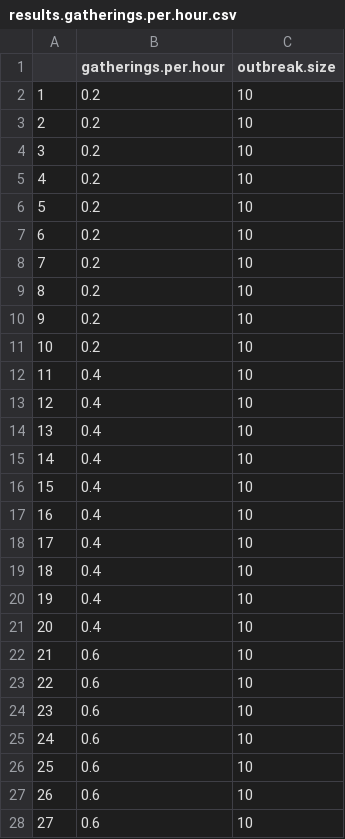
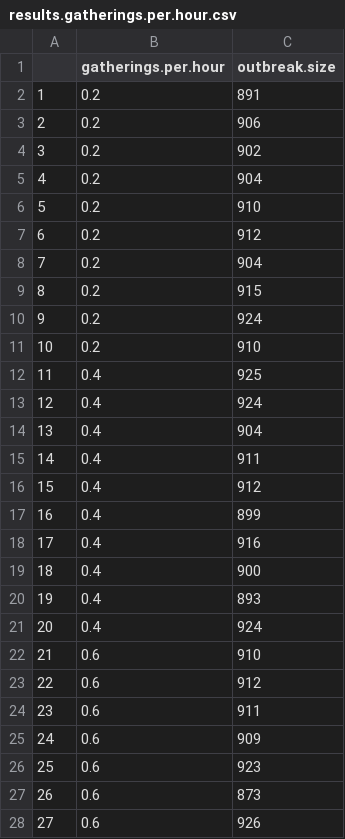
Before and after one commit to SamHollon/covid-19-social, a CSV file: results.gatherings.per.hour.csv, drawn as a sheet; only a part is shown; the diff covers the shown part only.

```diff
--- a/results.gatherings.per.hour.csv
+++ b/results.gatherings.per.hour.csv
@@ -1,28 +1,28 @@
 "","gatherings.per.hour","outbreak.size"
-"1",0.2,10
-"2",0.2,10
-"3",0.2,10
-"4",0.2,10
-"5",0.2,10
-"6",0.2,10
-"7",0.2,10
-"8",0.2,10
-"9",0.2,10
-"10",0.2,10
-"11",0.4,10
-"12",0.4,10
-"13",0.4,10
-"14",0.4,10
-"15",0.4,10
-"16",0.4,10
-"17",0.4,10
-"18",0.4,10
-"19",0.4,10
-"20",0.4,10
-"21",0.6,10
-"22",0.6,10
-"23",0.6,10
-"24",0.6,10
-"25",0.6,10
-"26",0.6,10
-"27",0.6,10
+"1",0.2,891
+"2",0.2,906
+"3",0.2,902
+"4",0.2,904
+"5",0.2,910
+"6",0.2,912
+"7",0.2,904
+"8",0.2,915
+"9",0.2,924
+"10",0.2,910
+"11",0.4,925
+"12",0.4,924
+"13",0.4,904
+"14",0.4,911
+"15",0.4,912
+"16",0.4,899
+"17",0.4,916
+"18",0.4,900
+"19",0.4,893
+"20",0.4,924
+"21",0.6,910
+"22",0.6,912
+"23",0.6,911
+"24",0.6,909
+"25",0.6,923
+"26",0.6,873
+"27",0.6,926
```
Also changed, not shown: 173 edited cells elsewhere in this file, 5 other files.
